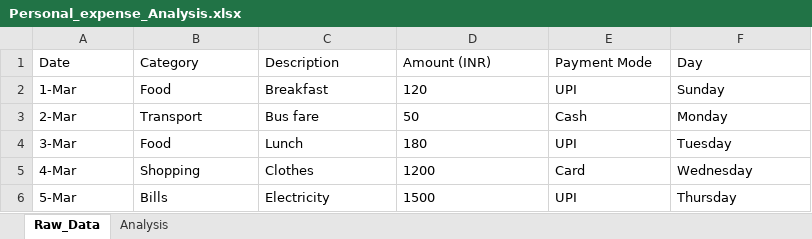
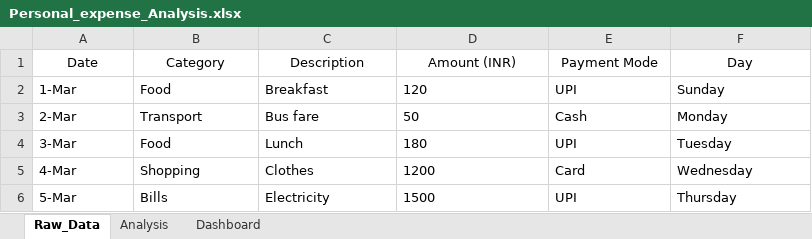
Before and after one commit to rathnaa-coder/Personal-Expense-Analysis-Excel, an Excel workbook: Personal_expense_Analysis.xlsx, sheet Raw_Data, drawn as a sheet; only a part is shown; values as stored, in another font and other column widths than the file's, no borders; table styles not drawn; the diff names each change by its address in the sheet, - before the commit and + after, or states it on an @@ line.

Commit message:
Update expense dashboard
Updated the Excel dashboard with a slicer-connected spending trend chart, improved date formatting, and corrected dashboard insights.

```diff
--- a/Personal_expense_Analysis.xlsx (sheet Raw_Data)
+++ b/Personal_expense_Analysis.xlsx (sheet Raw_Data)
+sheet tab: Dashboard
-A1:F1 alignment: left
+A1:F1 alignment: center
```
Also changed, not shown: sheet Analysis, charts or pictures.
